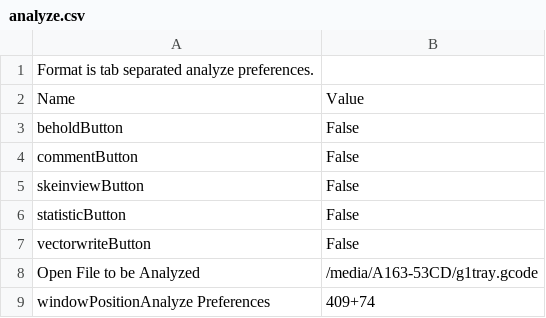
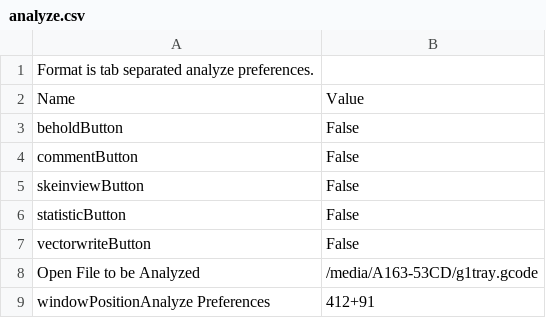
Before and after one commit to 9R/-c3---skeinforge-profiles, a CSV file: profiles/extrusion/repman_9r_whiteABS_0.9.3/analyze.csv, drawn as a sheet.

```diff
--- a/profiles/extrusion/repman_9r_whiteABS_0.9.3/analyze.csv
+++ b/profiles/extrusion/repman_9r_whiteABS_0.9.3/analyze.csv
@@ -8,2 +8,2 @@ vectorwriteButton	False
 Open File to be Analyzed	/media/A163-53CD/g1tray.gcode
-windowPositionAnalyze Preferences	409+74
+windowPositionAnalyze Preferences	412+91
```
Also changed, not shown: profiles/behold.csv, profiles/extrusion/repman_9r_ng_0.1/skeinforge.csv, 36 other files.
